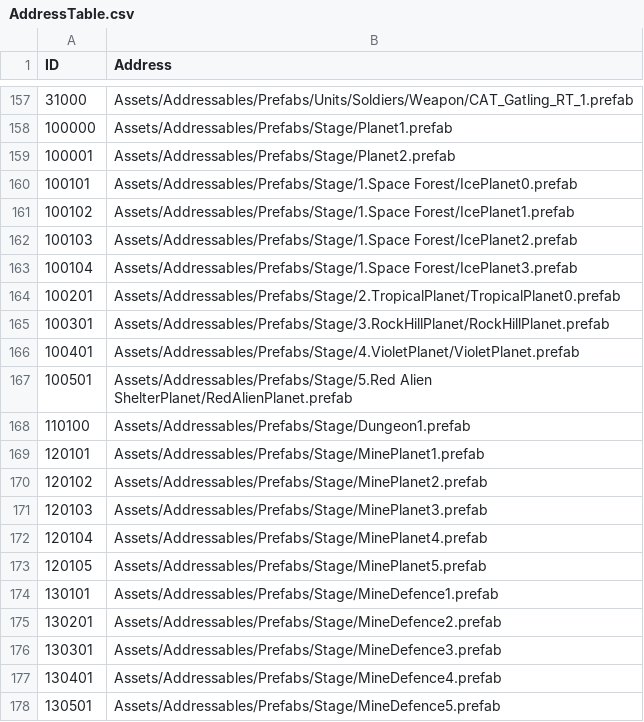
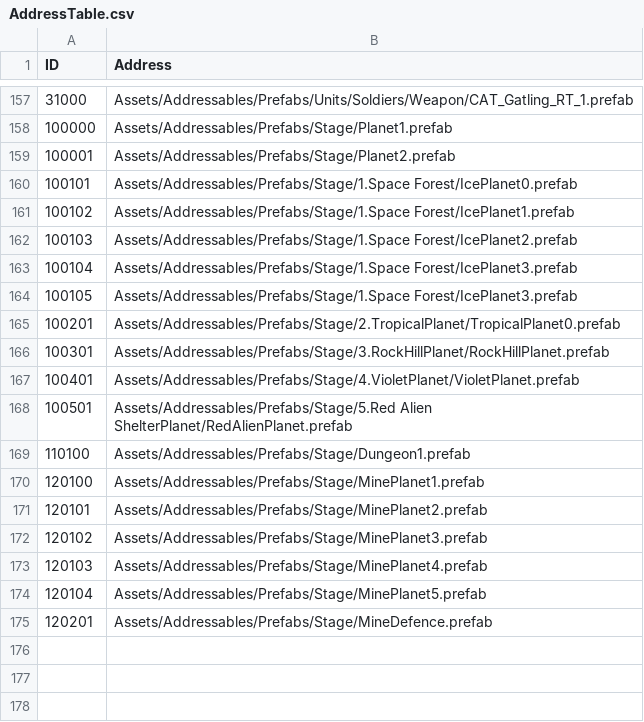
Before and after one commit to jikwang-park/SpaceMiner, a CSV file: Unity/Assets/Addressables/DataTables/AddressTable.csv, drawn as a sheet; only a part is shown, gaps mark what is left out.

Commit message:
docs : AddressTable 수정 [개발팀 요청_ 스테이지 맵 부분]

```diff
--- a/Unity/Assets/Addressables/DataTables/AddressTable.csv
+++ b/Unity/Assets/Addressables/DataTables/AddressTable.csv
@@ -163,2 +163,3 @@ ID,Address
 100104,Assets/Addressables/Prefabs/Stage/1.Space Forest/IcePlanet3.prefab
+100105,Assets/Addressables/Prefabs/Stage/1.Space Forest/IcePlanet3.prefab
 100201,Assets/Addressables/Prefabs/Stage/2.TropicalPlanet/TropicalPlanet0.prefab
@@ -168,11 +169,7 @@ ID,Address
 110100,Assets/Addressables/Prefabs/Stage/Dungeon1.prefab
-120101,Assets/Addressables/Prefabs/Stage/MinePlanet1.prefab
-120102,Assets/Addressables/Prefabs/Stage/MinePlanet2.prefab
-120103,Assets/Addressables/Prefabs/Stage/MinePlanet3.prefab
-120104,Assets/Addressables/Prefabs/Stage/MinePlanet4.prefab
-120105,Assets/Addressables/Prefabs/Stage/MinePlanet5.prefab
-130101,Assets/Addressables/Prefabs/Stage/MineDefence1.prefab
-130201,Assets/Addressables/Prefabs/Stage/MineDefence2.prefab
-130301,Assets/Addressables/Prefabs/Stage/MineDefence3.prefab
-130401,Assets/Addressables/Prefabs/Stage/MineDefence4.prefab
-130501,Assets/Addressables/Prefabs/Stage/MineDefence5.prefab
+120100,Assets/Addressables/Prefabs/Stage/MinePlanet1.prefab
+120101,Assets/Addressables/Prefabs/Stage/MinePlanet2.prefab
+120102,Assets/Addressables/Prefabs/Stage/MinePlanet3.prefab
+120103,Assets/Addressables/Prefabs/Stage/MinePlanet4.prefab
+120104,Assets/Addressables/Prefabs/Stage/MinePlanet5.prefab
+120201,Assets/Addressables/Prefabs/Stage/MineDefence.prefab
```
